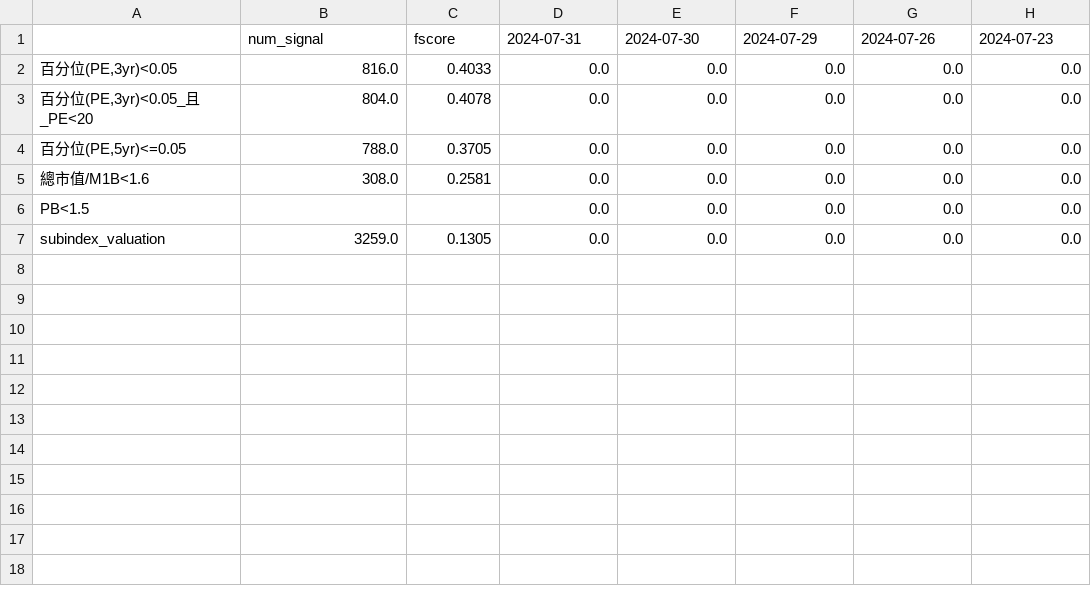
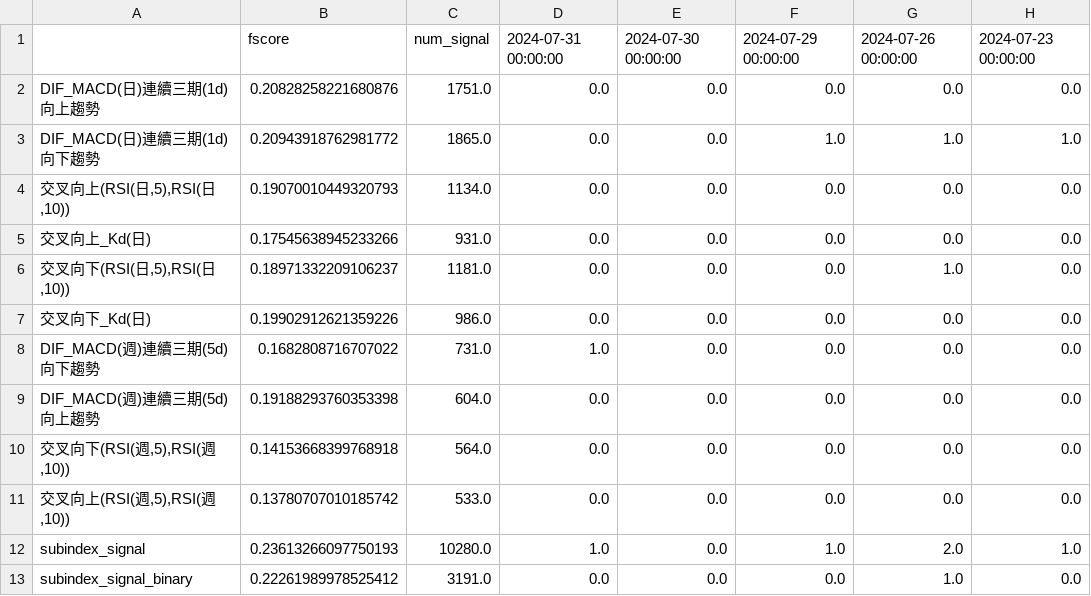
Before and after one commit to alfred0427/ci_index_web, a CSV file: buy_data/sub1.csv, drawn as a sheet.

Commit message:
Add signal analysis and visualization modules
- Implemented `find_important_sig.py` to identify top signals based on specified performance metrics.
- Developed `calculate_index` function to compute sub-indices and optimize thresholds for signal selection.
- Created `make_sheet` function to generate performance sheets for different signal types.
- Enhanced `main.py` to handle both buy and sell directions, generating respective performance data and visualizations.
- Introduced `visualize.py` with functions to plot low and high zones with price data, including threshold markers for better analysis.
- Ensured compatibility with existing data structures and added error handling for missing columns.

```diff
--- a/buy_data/sub1.csv
+++ b/buy_data/sub1.csv
@@ -1,7 +1,13 @@
-,num_signal,fscore,2024-07-31,2024-07-30,2024-07-29,2024-07-26,2024-07-23
-"百分位(PE,3yr)<0.05",816.0,0.4033,0.0,0.0,0.0,0.0,0.0
-"百分位(PE,3yr)<0.05_且_PE<20",804.0,0.4078,0.0,0.0,0.0,0.0,0.0
-"百分位(PE,5yr)<=0.05",788.0,0.3705,0.0,0.0,0.0,0.0,0.0
-總市值/M1B<1.6,308.0,0.2581,0.0,0.0,0.0,0.0,0.0
-PB<1.5,,,0.0,0.0,0.0,0.0,0.0
-subindex_valuation,3259.0,0.1305,0.0,0.0,0.0,0.0,0.0
+,fscore,num_signal,2024-07-31 00:00:00,2024-07-30 00:00:00,2024-07-29 00:00:00,2024-07-26 00:00:00,2024-07-23 00:00:00
+DIF_MACD(日)連續三期(1d)向上趨勢,0.20828258221680876,1751.0,0.0,0.0,0.0,0.0,0.0
+DIF_MACD(日)連續三期(1d)向下趨勢,0.20943918762981772,1865.0,0.0,0.0,1.0,1.0,1.0
+"交叉向上(RSI(日,5),RSI(日,10))",0.19070010449320793,1134.0,0.0,0.0,0.0,0.0,0.0
+交叉向上_Kd(日),0.17545638945233266,931.0,0.0,0.0,0.0,0.0,0.0
+"交叉向下(RSI(日,5),RSI(日,10))",0.18971332209106237,1181.0,0.0,0.0,0.0,1.0,0.0
+交叉向下_Kd(日),0.19902912621359226,986.0,0.0,0.0,0.0,0.0,0.0
+DIF_MACD(週)連續三期(5d)向下趨勢,0.1682808716707022,731.0,1.0,0.0,0.0,0.0,0.0
+DIF_MACD(週)連續三期(5d)向上趨勢,0.19188293760353398,604.0,0.0,0.0,0.0,0.0,0.0
+"交叉向下(RSI(週,5),RSI(週,10))",0.14153668399768918,564.0,0.0,0.0,0.0,0.0,0.0
+"交叉向上(RSI(週,5),RSI(週,10))",0.13780707010185742,533.0,0.0,0.0,0.0,0.0,0.0
+subindex_signal,0.23613266097750193,10280.0,1.0,0.0,1.0,2.0,1.0
+subindex_signal_binary,0.22261989978525412,3191.0,0.0,0.0,0.0,1.0,0.0
```
Also changed, not shown: buy_data/sub2.csv, buy_data/sub3.csv, 14 other files.
